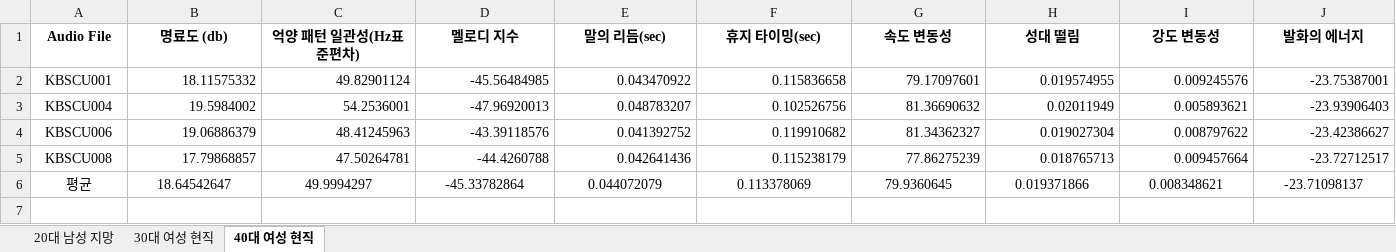
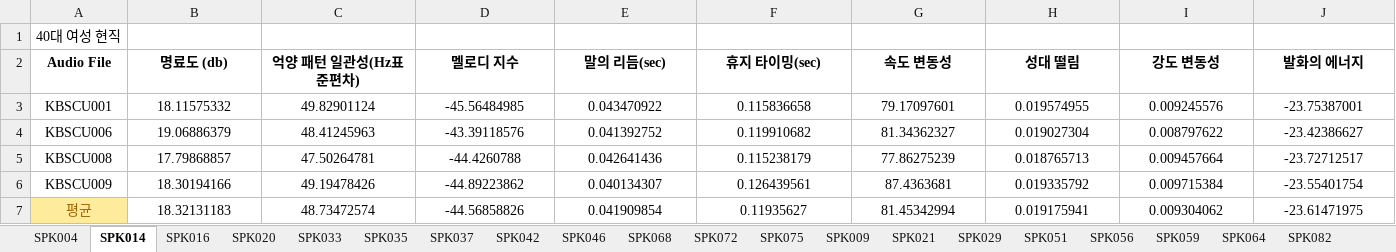
Before and after one commit to FIXSPEECH/FIXSPEECH, an Excel workbook: backend/audio-analyze/판단기준만들기용엑셀.xlsx, sheet SPK014, drawn as a sheet; values as stored, in another font and other column widths than the file's, no borders; removed rows and columns are numbered as before the commit, all else as after; the diff names each change by its address in the sheet, - before the commit and + after, or states it on an @@ line.

```diff
--- a/backend/audio-analyze/판단기준만들기용엑셀.xlsx (sheet SPK014)
+++ b/backend/audio-analyze/판단기준만들기용엑셀.xlsx (sheet SPK014)
-sheet tab: 20대 남성 지망
+sheet tab: SPK064
-sheet tab: 30대 여성 현직
+sheet tab: SPK035
-sheet tab: 40대 여성 현직
+sheet tab: SPK014
+sheet tab: SPK004
+sheet tab: SPK016
+sheet tab: SPK020
+sheet tab: SPK033
+sheet tab: SPK037
+sheet tab: SPK042
+sheet tab: SPK046
+sheet tab: SPK068
+sheet tab: SPK072
+sheet tab: SPK075
+sheet tab: SPK009
+sheet tab: SPK021
+sheet tab: SPK029
+sheet tab: SPK051
+sheet tab: SPK056
+sheet tab: SPK059
+sheet tab: SPK082
@@ sheet tab order changed: SPK004 | SPK014 | SPK016 | SPK020 | SPK033 | SPK035 | SPK037 | SPK042 | SPK046 | SPK068 | SPK072 | SPK075 | SPK009 | SPK021 | SPK029 | SPK051 | SPK056 | SPK059 | SPK064 | SPK082 @@
+row 1: 40대 여성 현직
-B3:J3 alignment: right
+B3:J3 alignment: center
-row 3: KBSCU004 | 19.5984002 | 54.2536001 | -47.96920013 | 0.048783207 | 0.102526756 | 81.36690632 | 0.02011949 | 0.005893621 | -23.93906403
-B4:J5 alignment: right
+B4:J5 alignment: center
+row 6: KBSCU009 | 18.30194166 | 49.19478426 | -44.89223862 | 0.040134307 | 0.126439561 | 87.4363681 | 0.019335792 | 0.009715384 | -23.55401754
@@ A7 fill: none → #FFEB9C, text colour: black → #9C6500 @@
-B7 (명료도 (db)): 18.64542647
+B7 (명료도 (db)): 18.32131183
-C7 (억양 패턴 일관성(Hz표준편차)): 49.9994297
+C7 (억양 패턴 일관성(Hz표준편차)): 48.73472574
-D7 (멜로디 지수): -45.33782864
+D7 (멜로디 지수): -44.56858826
-E7 (말의 리듬(sec)): 0.044072079
+E7 (말의 리듬(sec)): 0.041909854
-F7 (휴지 타이밍(sec)): 0.113378069
+F7 (휴지 타이밍(sec)): 0.11935627
-G7 (속도 변동성): 79.9360645
+G7 (속도 변동성): 81.45342994
-H7 (성대 떨림): 0.019371866
+H7 (성대 떨림): 0.019175941
-I7 (강도 변동성): 0.008348621
+I7 (강도 변동성): 0.009304062
-J7 (발화의 에너지): -23.71098137
+J7 (발화의 에너지): -23.61471975
```
Also changed, not shown: sheet SPK035, sheet SPK064, 1 other file.
